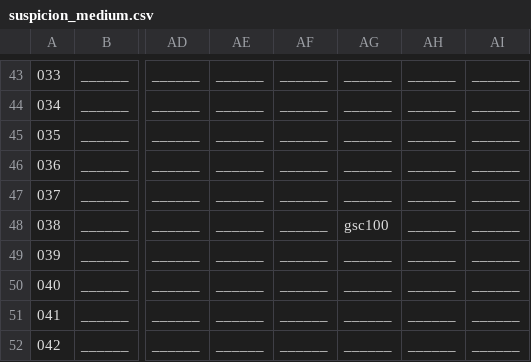
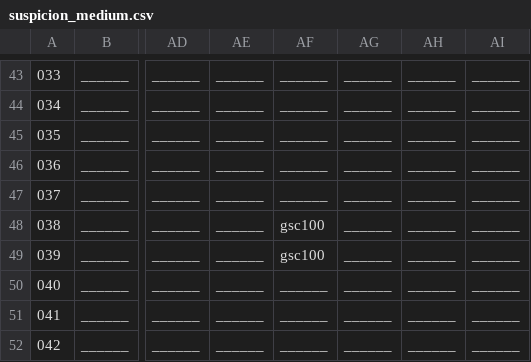
Before and after one commit to WolfgangBischoff/Progress, a CSV file: src/res/level/crewdeck/suspicion_medium.csv, drawn as a sheet; only a part is shown, gaps mark what is left out; the diff names each change by its address in the sheet, - before the commit and + after, or states it on an @@ line.

```diff
--- a/src/res/level/crewdeck/suspicion_medium.csv
+++ b/src/res/level/crewdeck/suspicion_medium.csv
-AF48:AF49: ______
+AF48:AF49: gsc100
-AG48: gsc100
+AG48: ______
```
Also changed, not shown: src/res/level/crewdeck/suspicion_low.csv, 9 other files.
